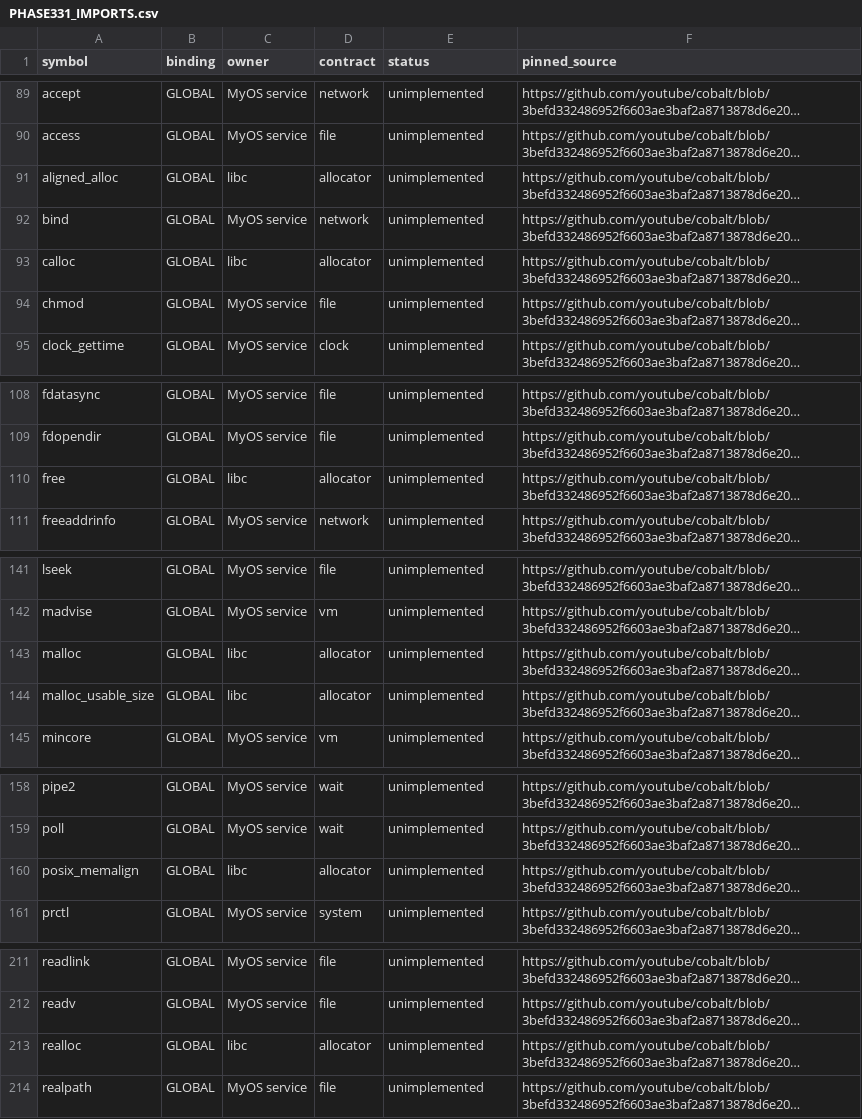
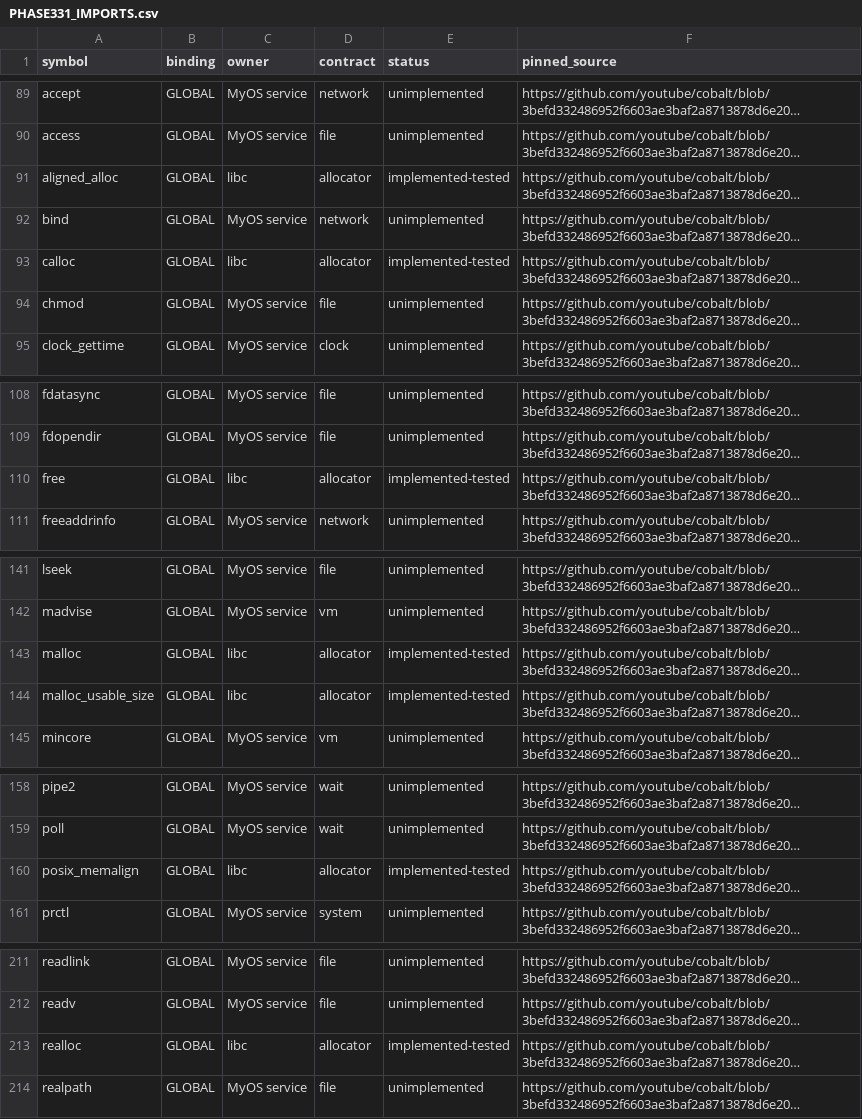
Before and after one commit to ms584/MyOS, a CSV file: docs/PHASE331_IMPORTS.csv, drawn as a sheet; only a part is shown, gaps mark what is left out; long unchanged cells end in …; the diff names each change by its address in the sheet, - before the commit and + after, or states it on an @@ line.

Commit message:
Phase 31+33.1+33.2: add allocator bindings and fix video replay

```diff
--- a/docs/PHASE331_IMPORTS.csv
+++ b/docs/PHASE331_IMPORTS.csv
-E91 (status): unimplemented
+E91 (status): implemented-tested
-E93 (status): unimplemented
+E93 (status): implemented-tested
-E110 (status): unimplemented
+E110 (status): implemented-tested
-E143:E144 (status): unimplemented
+E143:E144 (status): implemented-tested
-E160 (status): unimplemented
+E160 (status): implemented-tested
-E213 (status): unimplemented
+E213 (status): implemented-tested
```
Also changed, not shown: 15 other files.
